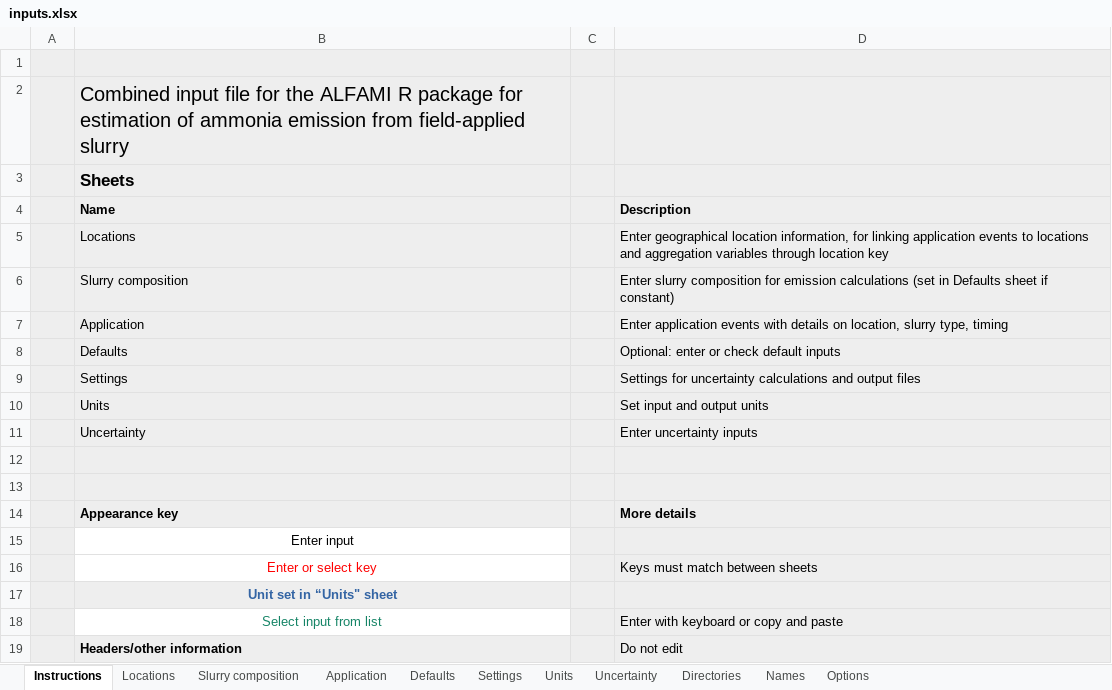
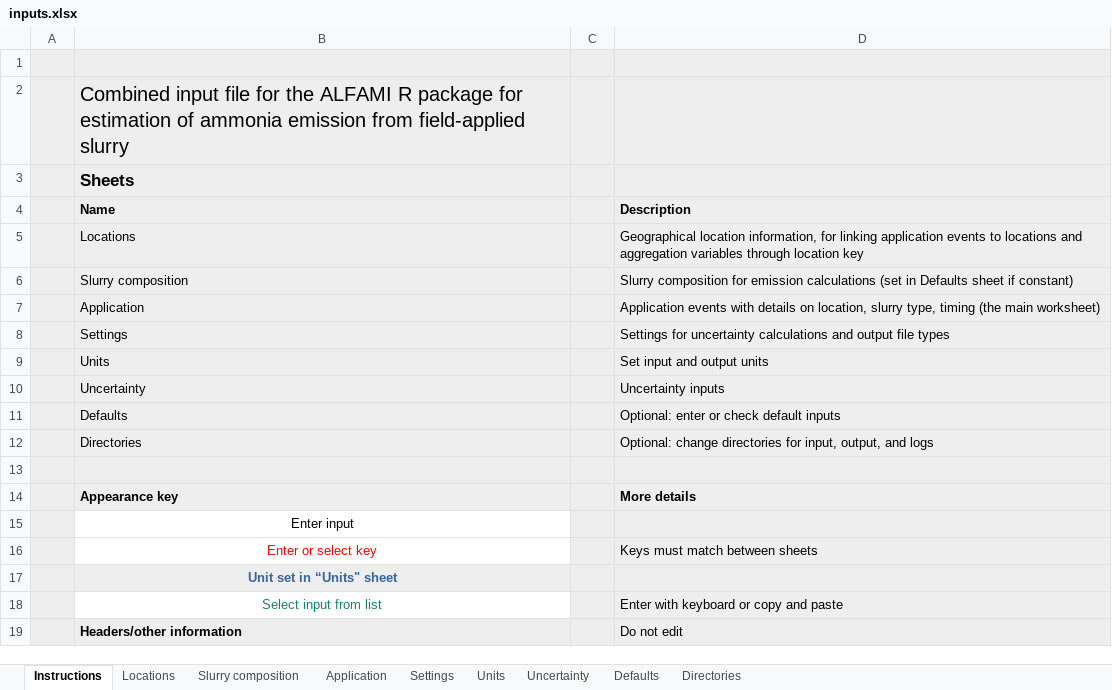
Before and after one commit to sashahafner/ALFAMI, an Excel workbook: inputs/inputs.xlsx, sheet Instructions, drawn as a sheet; values as stored, in another font and other column widths than the file's, no borders; removed rows and columns are numbered as before the commit, all else as after; the diff names each change by its address in the sheet, - before the commit and + after, or states it on an @@ line.

```diff
--- a/inputs/inputs.xlsx (sheet Instructions)
+++ b/inputs/inputs.xlsx (sheet Instructions)
@@ sheet tab hidden: Names @@
@@ sheet tab hidden: Options @@
@@ sheet tab order changed: Instructions | Locations | Slurry composition | Application | Settings | Units | Uncertainty | Defaults | Directories @@
-D5 (Description): Enter geographical location information,…
+D5 (Description): Geographical location information,…
-D6 (Description): Enter slurry composition for…
+D6 (Description): Slurry composition for…
-D7 (Description): Enter application events with details on location, slurry type, timing
+D7 (Description): Application events with details on location, slurry type, timing (the main worksheet)
+row 8:  | Settings |  | Settings for uncertainty calculations and output file types
@@ row 10 moved to row 9: Units @@
+row 10:  | Uncertainty |  | Uncertainty inputs
-row 9:  | Settings |  | Settings for uncertainty calculations and output files
-row 11:  | Uncertainty |  | Enter uncertainty inputs
-row 12: (empty)
+row 12:  | Directories |  | Optional: change directories for input, output, and logs
```
Also changed, not shown: sheet Application, sheet Slurry composition, sheet Locations, sheet Uncertainty, sheet Settings, sheet Defaults, 13 other files.
